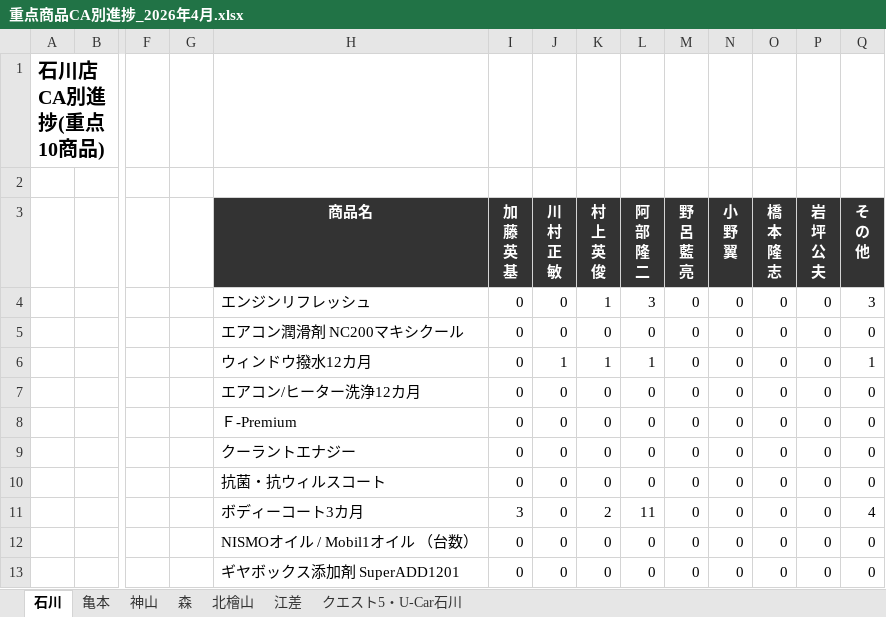
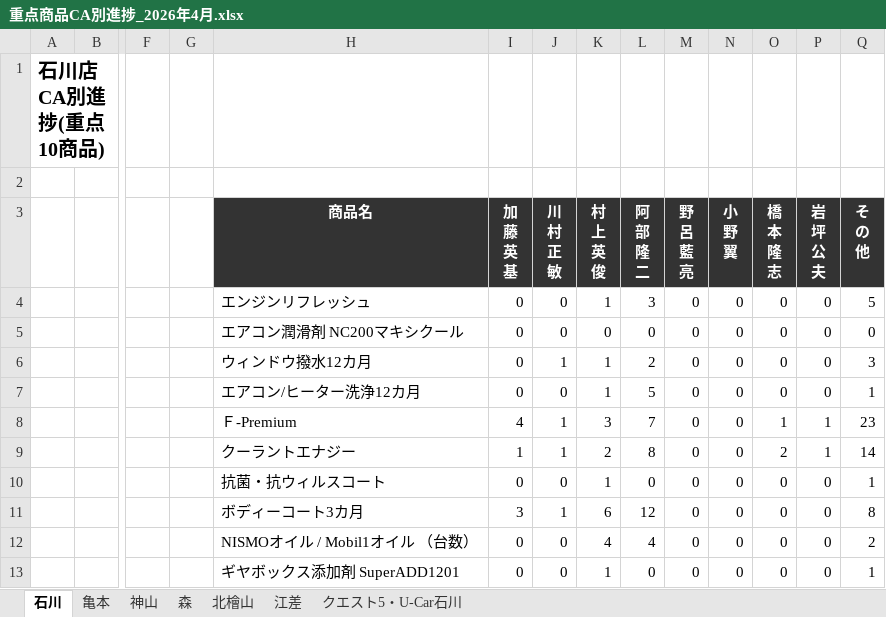
Before and after one commit to kir780866006052-sketch/jyuten-syouhin, an Excel workbook: 重点商品CA別進捗_2026年4月.xlsx, sheet 石川, drawn as a sheet; only a part is shown, gaps mark what is left out; values as stored, in another font and other column widths than the file's, no borders; charts and pictures not drawn; removed rows and columns are numbered as before the commit, all else as after; rows hold the shown columns only; the diff names each change by its address in the sheet, - before the commit and + after, or states it on an @@ line.

```diff
--- a/重点商品CA別進捗_2026年4月.xlsx (sheet 石川)
+++ b/重点商品CA別進捗_2026年4月.xlsx (sheet 石川)
-Q4 (そ の 他): 3
+Q4 (そ の 他): 5
-L6 (阿 部 隆 二): 1
+L6 (阿 部 隆 二): 2
-Q6 (そ の 他): 1
+Q6 (そ の 他): 3
-K7 (村 上 英 俊): 0
+K7 (村 上 英 俊): 1
-L7 (阿 部 隆 二): 0
+L7 (阿 部 隆 二): 5
-Q7 (そ の 他): 0
+Q7 (そ の 他): 1
-row 8:  |  |  |  | Ｆ-Premium | 0 | 0 | 0 | 0 | 0 | 0 | 0 | 0 | 0
-row 9:  |  |  |  | クーラントエナジー | 0 | 0 | 0 | 0 | 0 | 0 | 0 | 0 | 0
+row 8:  |  |  |  | Ｆ-Premium | 4 | 1 | 3 | 7 | 0 | 0 | 1 | 1 | 23
+row 9:  |  |  |  | クーラントエナジー | 1 | 1 | 2 | 8 | 0 | 0 | 2 | 1 | 14
-K10 (村 上 英 俊): 0
+K10 (村 上 英 俊): 1
-Q10 (そ の 他): 0
+Q10 (そ の 他): 1
-J11 (川 村 正 敏): 0
+J11 (川 村 正 敏): 1
-K11 (村 上 英 俊): 2
+K11 (村 上 英 俊): 6
-L11 (阿 部 隆 二): 11
+L11 (阿 部 隆 二): 12
-Q11 (そ の 他): 4
+Q11 (そ の 他): 8
-K12 (村 上 英 俊): 0
+K12 (村 上 英 俊): 4
-L12 (阿 部 隆 二): 0
+L12 (阿 部 隆 二): 4
-Q12 (そ の 他): 0
+Q12 (そ の 他): 2
-K13 (村 上 英 俊): 0
+K13 (村 上 英 俊): 1
-Q13 (そ の 他): 0
+Q13 (そ の 他): 1
```
Also changed, not shown: sheet 神山, sheet 森, sheet 亀本, sheet クエスト5・U-Car石川, sheet 北檜山, sheet 江差, charts or pictures.
